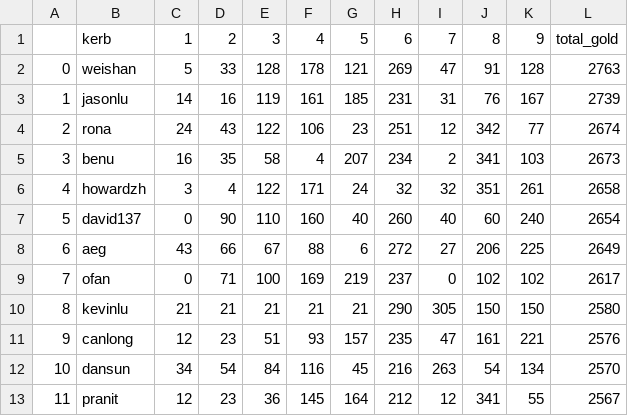
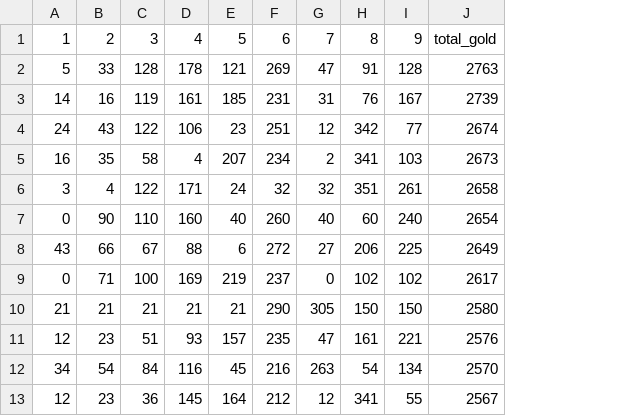
Before and after one commit to adamczh1/effective-octo-sniffle, a CSV file: blotto.csv, drawn as a sheet; only a part is shown; the diff names each change by its address in the sheet, - before the commit and + after, or states it on an @@ line.

Commit message:
Update blotto.csv

```diff
--- a/blotto.csv
+++ b/blotto.csv
-column A, rows 2-13: 0 | 1 | 2 | 3 | 4 | 5 | 6 | 7 | 8 | 9 | 10 | 11
-column B, rows 1-13: kerb | weishan | jasonlu | rona | benu | howardzh | david137 | aeg | ofan | kevinlu | canlong | dansun | pranit
```
